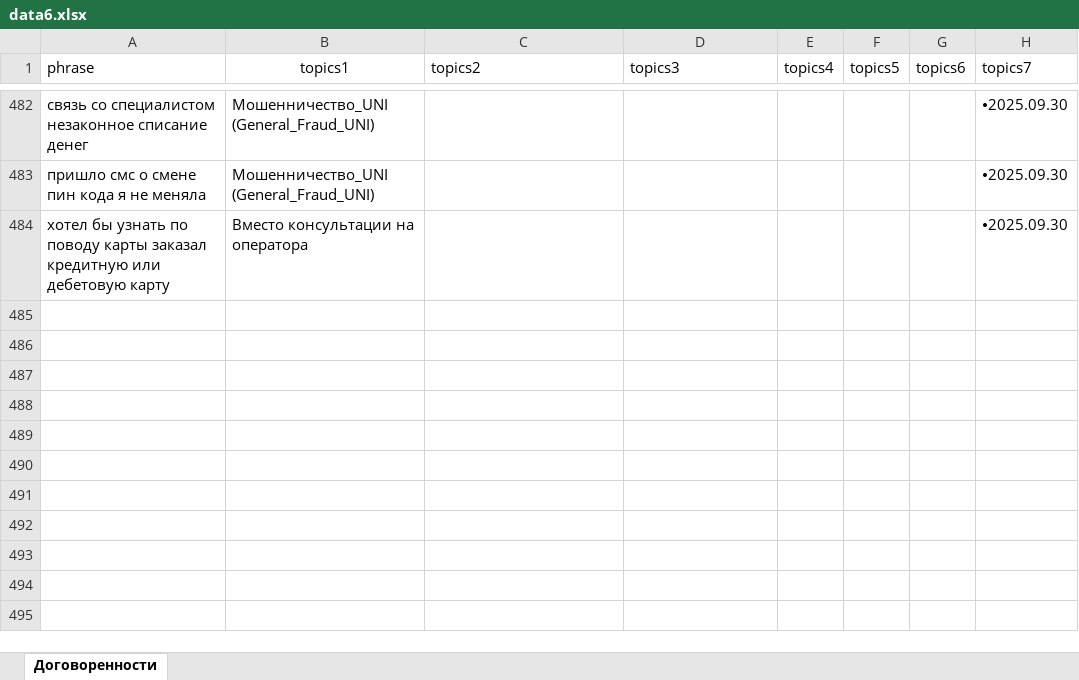
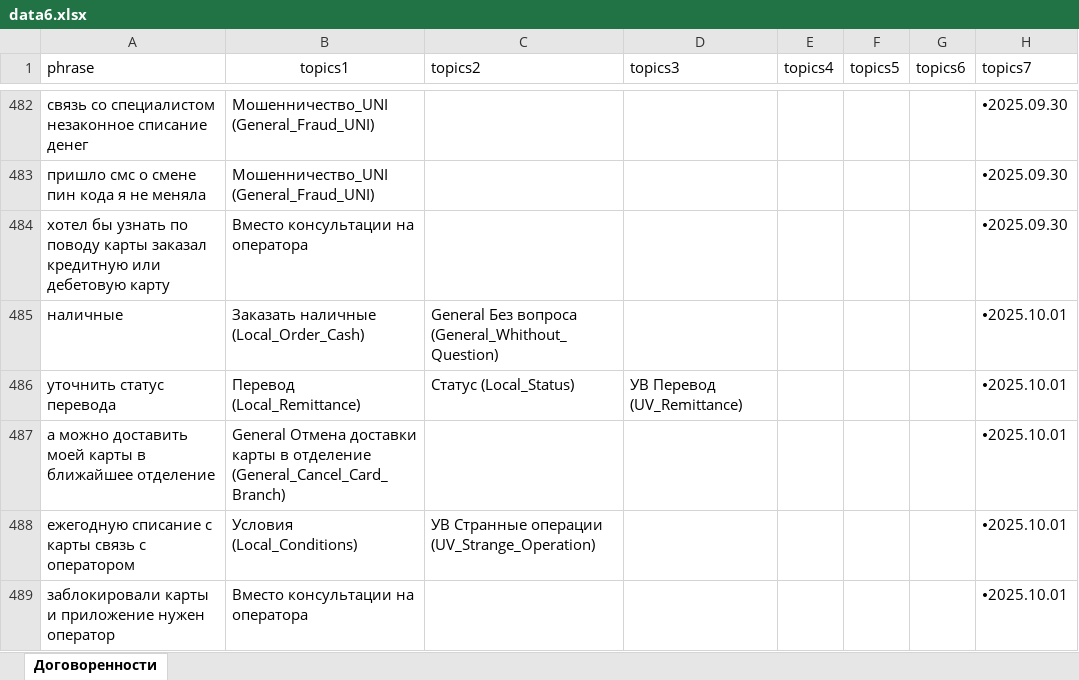
Before and after one commit to skatzrskx55q/data-assistant-vfiziki, an Excel workbook: data6.xlsx, sheet Договоренности, drawn as a sheet; only a part is shown, gaps mark what is left out; values as stored, in another font and other column widths than the file's, no borders; charts and pictures not drawn; the diff names each change by its address in the sheet, - before the commit and + after, or states it on an @@ line.

Commit message:
Add files via upload

```diff
--- a/data6.xlsx (sheet Договоренности)
+++ b/data6.xlsx (sheet Договоренности)
+row 485: наличные | Заказать наличные (Local_Order_Cash) | General Без вопроса (General_Whithout_Question) |  |  |  |  | 🞄2025.10.01
+row 486: уточнить статус перевода | Перевод (Local_Remittance) | Статус (Local_Status) | УВ Перевод (UV_Remittance) |  |  |  | 🞄2025.10.01
+row 487: а можно доставить моей карты в ближайшее отделение | General Отмена доставки карты в отделение (General_Cancel_Card_Branch) |  |  |  |  |  | 🞄2025.10.01
+row 488: ежегодную списание с карты связь с оператором | Условия (Local_Conditions) | УВ Странные операции (UV_Strange_Operation) |  |  |  |  | 🞄2025.10.01
+row 489: заблокировали карты и приложение нужен оператор | Вместо консультации на оператора |  |  |  |  |  | 🞄2025.10.01
```
